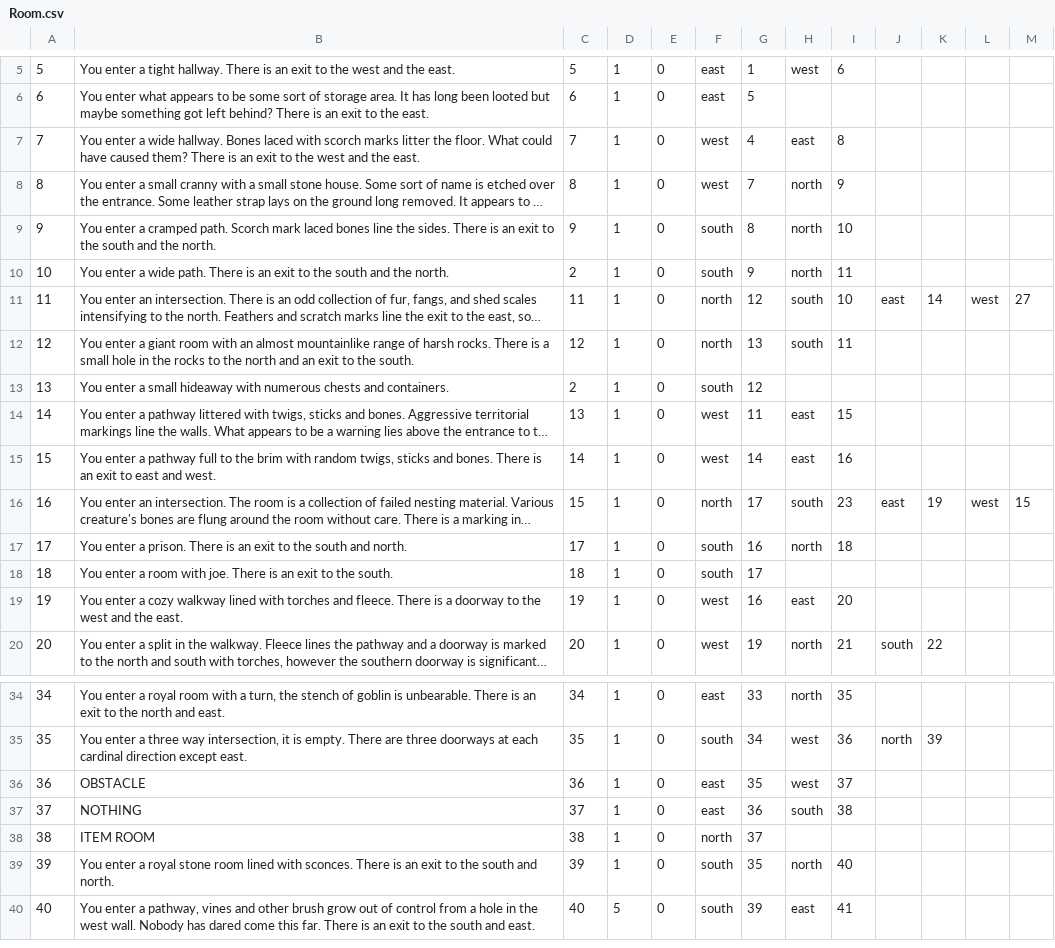
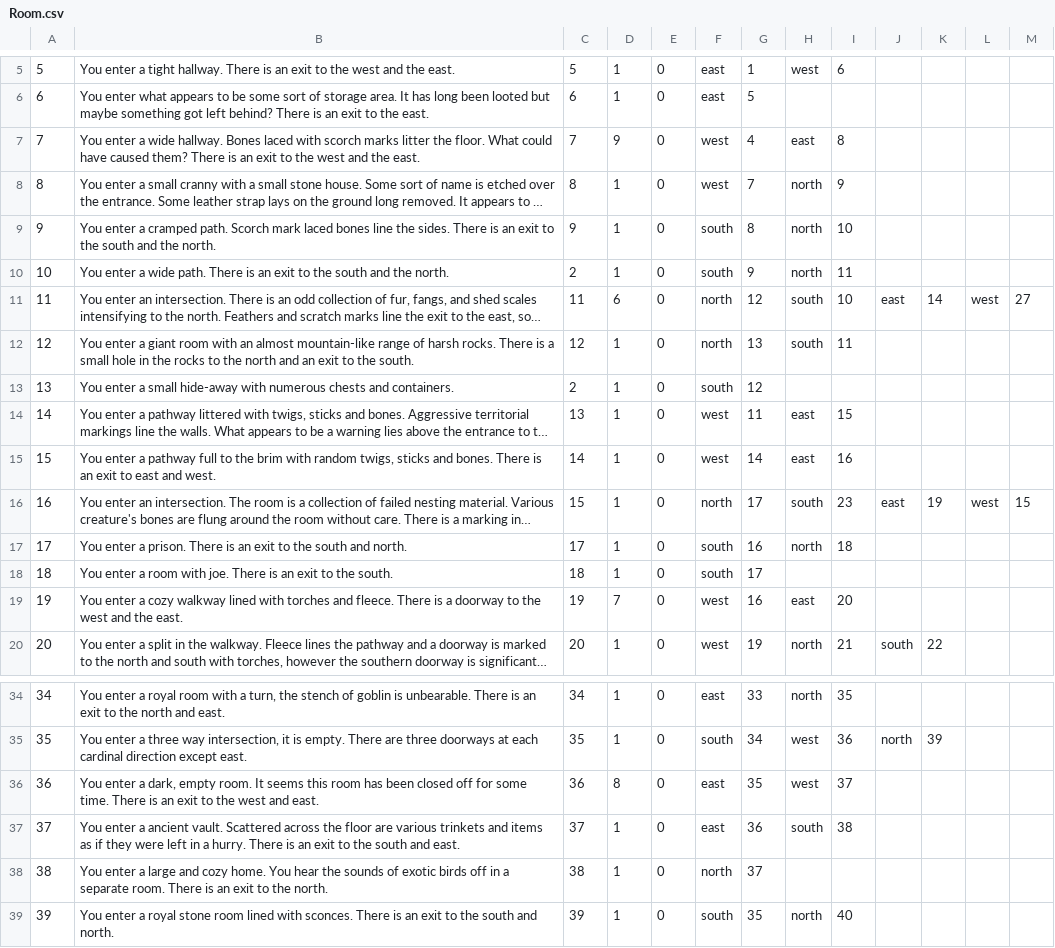
Before and after one commit to andersonjackc/Minotaurs_Labyrinth, a CSV file: src/edu/ycp/CS320_Minotaurs_Labyrinth/tables/Room.csv, drawn as a sheet; only a part is shown, gaps mark what is left out; the shorter side is filled out with more unchanged rows; long unchanged cells end in …; the diff names each change by its address in the sheet, - before the commit and + after, or states it on an @@ line.

Commit message:
added obstacle to rooms

```diff
--- a/src/edu/ycp/CS320_Minotaurs_Labyrinth/tables/Room.csv
+++ b/src/edu/ycp/CS320_Minotaurs_Labyrinth/tables/Room.csv
-D7: 1
+D7: 9
-D11: 1
+D11: 6
-B12: …an almost mountainlike range of…
+B12: …an almost mountain-like range of…
-B13: …a small hideaway with numerous…
+B13: …a small hide-away with numerous…
-D19: 1
+D19: 7
-B36: OBSTACLE
+B36: You enter a dark, empty room. It seems this room has been closed off for some time. There is an exit to the west and east.
-D36: 1
+D36: 8
-B37: NOTHING
+B37: You enter a ancient vault. Scattered across the floor are various trinkets and items as if they were left in a hurry. There is an exit to the south and east.
-B38: ITEM ROOM
+B38: You enter a large and cozy home. You hear the sounds of exotic birds off in a separate room. There is an exit to the north.
```
